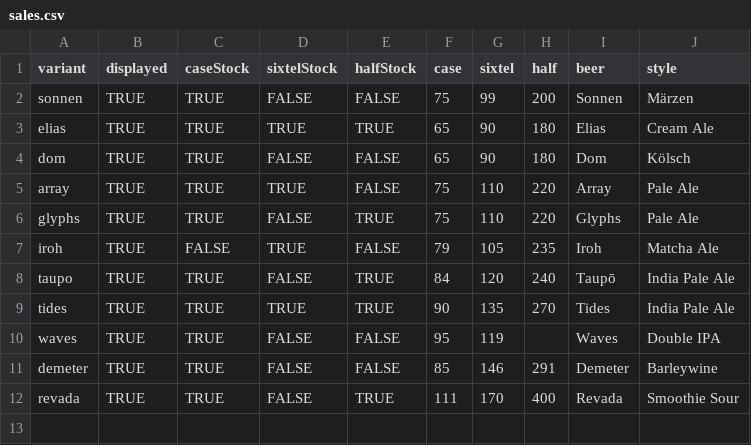
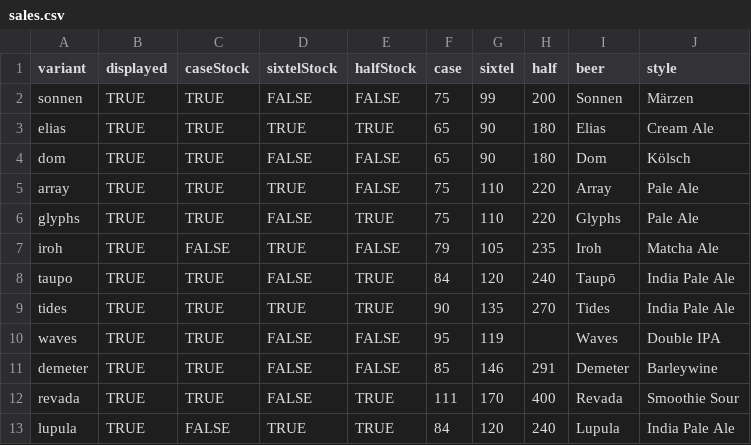
Before and after one commit to lolevbeer/site, a CSV file: _data/sales.csv, drawn as a sheet.

Commit message:
Sync Data from google sheets

```diff
--- a/_data/sales.csv
+++ b/_data/sales.csv
@@ -12 +12,2 @@ demeter,TRUE,TRUE,FALSE,FALSE,85,146,291,Demeter,Barleywine
 revada,TRUE,TRUE,FALSE,TRUE,111,170,400,Revada,Smoothie Sour
+lupula,TRUE,FALSE,TRUE,TRUE,84,120,240,Lupula,India Pale Ale
```
